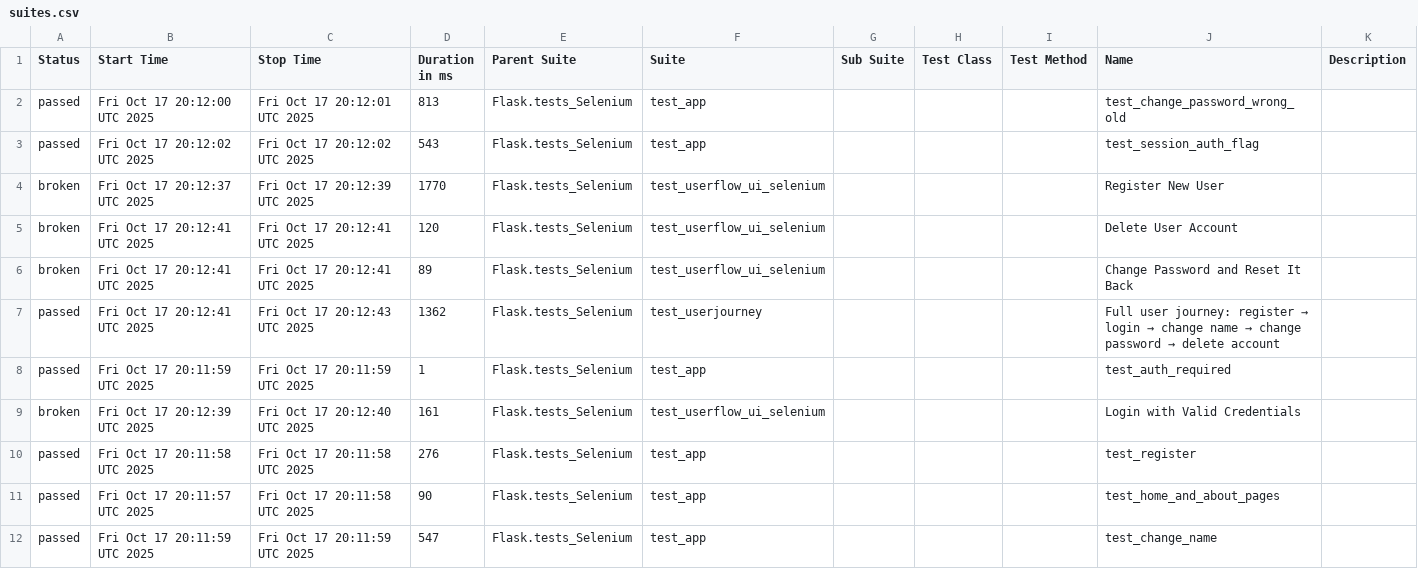
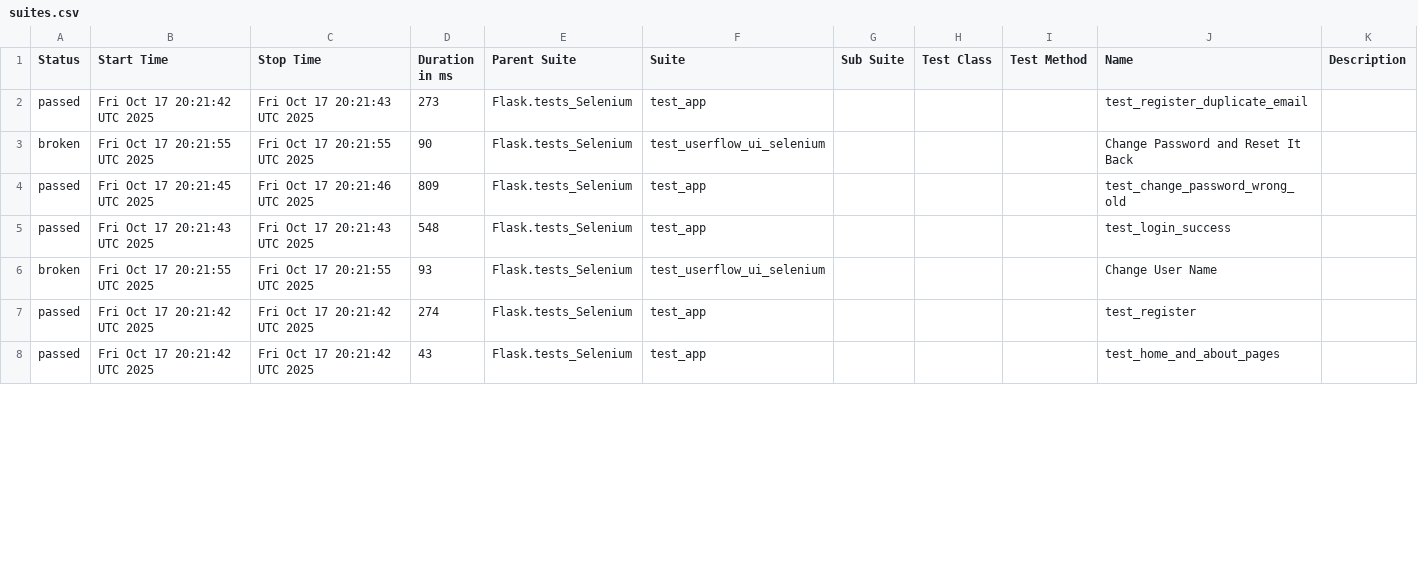
Before and after one commit to KoMa-Git/GithubPortfolio, a CSV file: Flask/data/suites.csv, drawn as a sheet; only a part is shown; the diff covers the shown part only.

```diff
--- a/Flask/data/suites.csv
+++ b/Flask/data/suites.csv
@@ -1,12 +1,8 @@
 "Status","Start Time","Stop Time","Duration in ms","Parent Suite","Suite","Sub Suite","Test Class","Test Method","Name","Description"
-"passed","Fri Oct 17 20:12:00 UTC 2025","Fri Oct 17 20:12:01 UTC 2025","813","Flask.tests_Selenium","test_app","","","","test_change_password_wrong_old",""
-"passed","Fri Oct 17 20:12:02 UTC 2025","Fri Oct 17 20:12:02 UTC 2025","543","Flask.tests_Selenium","test_app","","","","test_session_auth_flag",""
-"broken","Fri Oct 17 20:12:37 UTC 2025","Fri Oct 17 20:12:39 UTC 2025","1770","Flask.tests_Selenium","test_userflow_ui_selenium","","","","Register New User",""
-"broken","Fri Oct 17 20:12:41 UTC 2025","Fri Oct 17 20:12:41 UTC 2025","120","Flask.tests_Selenium","test_userflow_ui_selenium","","","","Delete User Account",""
-"broken","Fri Oct 17 20:12:41 UTC 2025","Fri Oct 17 20:12:41 UTC 2025","89","Flask.tests_Selenium","test_userflow_ui_selenium","","","","Change Password and Reset It Back",""
-"passed","Fri Oct 17 20:12:41 UTC 2025","Fri Oct 17 20:12:43 UTC 2025","1362","Flask.tests_Selenium","test_userjourney","","","","Full user journey: register → login → change name → change password → delete account",""
-"passed","Fri Oct 17 20:11:59 UTC 2025","Fri Oct 17 20:11:59 UTC 2025","1","Flask.tests_Selenium","test_app","","","","test_auth_required",""
-"broken","Fri Oct 17 20:12:39 UTC 2025","Fri Oct 17 20:12:40 UTC 2025","161","Flask.tests_Selenium","test_userflow_ui_selenium","","","","Login with Valid Credentials",""
-"passed","Fri Oct 17 20:11:58 UTC 2025","Fri Oct 17 20:11:58 UTC 2025","276","Flask.tests_Selenium","test_app","","","","test_register",""
-"passed","Fri Oct 17 20:11:57 UTC 2025","Fri Oct 17 20:11:58 UTC 2025","90","Flask.tests_Selenium","test_app","","","","test_home_and_about_pages",""
-"passed","Fri Oct 17 20:11:59 UTC 2025","Fri Oct 17 20:11:59 UTC 2025","547","Flask.tests_Selenium","test_app","","","","test_change_name",""
+"passed","Fri Oct 17 20:21:42 UTC 2025","Fri Oct 17 20:21:43 UTC 2025","273","Flask.tests_Selenium","test_app","","","","test_register_duplicate_email",""
+"broken","Fri Oct 17 20:21:55 UTC 2025","Fri Oct 17 20:21:55 UTC 2025","90","Flask.tests_Selenium","test_userflow_ui_selenium","","","","Change Password and Reset It Back",""
+"passed","Fri Oct 17 20:21:45 UTC 2025","Fri Oct 17 20:21:46 UTC 2025","809","Flask.tests_Selenium","test_app","","","","test_change_password_wrong_old",""
+"passed","Fri Oct 17 20:21:43 UTC 2025","Fri Oct 17 20:21:43 UTC 2025","548","Flask.tests_Selenium","test_app","","","","test_login_success",""
+"broken","Fri Oct 17 20:21:55 UTC 2025","Fri Oct 17 20:21:55 UTC 2025","93","Flask.tests_Selenium","test_userflow_ui_selenium","","","","Change User Name",""
+"passed","Fri Oct 17 20:21:42 UTC 2025","Fri Oct 17 20:21:42 UTC 2025","274","Flask.tests_Selenium","test_app","","","","test_register",""
+"passed","Fri Oct 17 20:21:42 UTC 2025","Fri Oct 17 20:21:42 UTC 2025","43","Flask.tests_Selenium","test_app","","","","test_home_and_about_pages",""
```
Also changed, not shown: 4 added rows and 21 edited cells elsewhere in this file, 43 other files.
